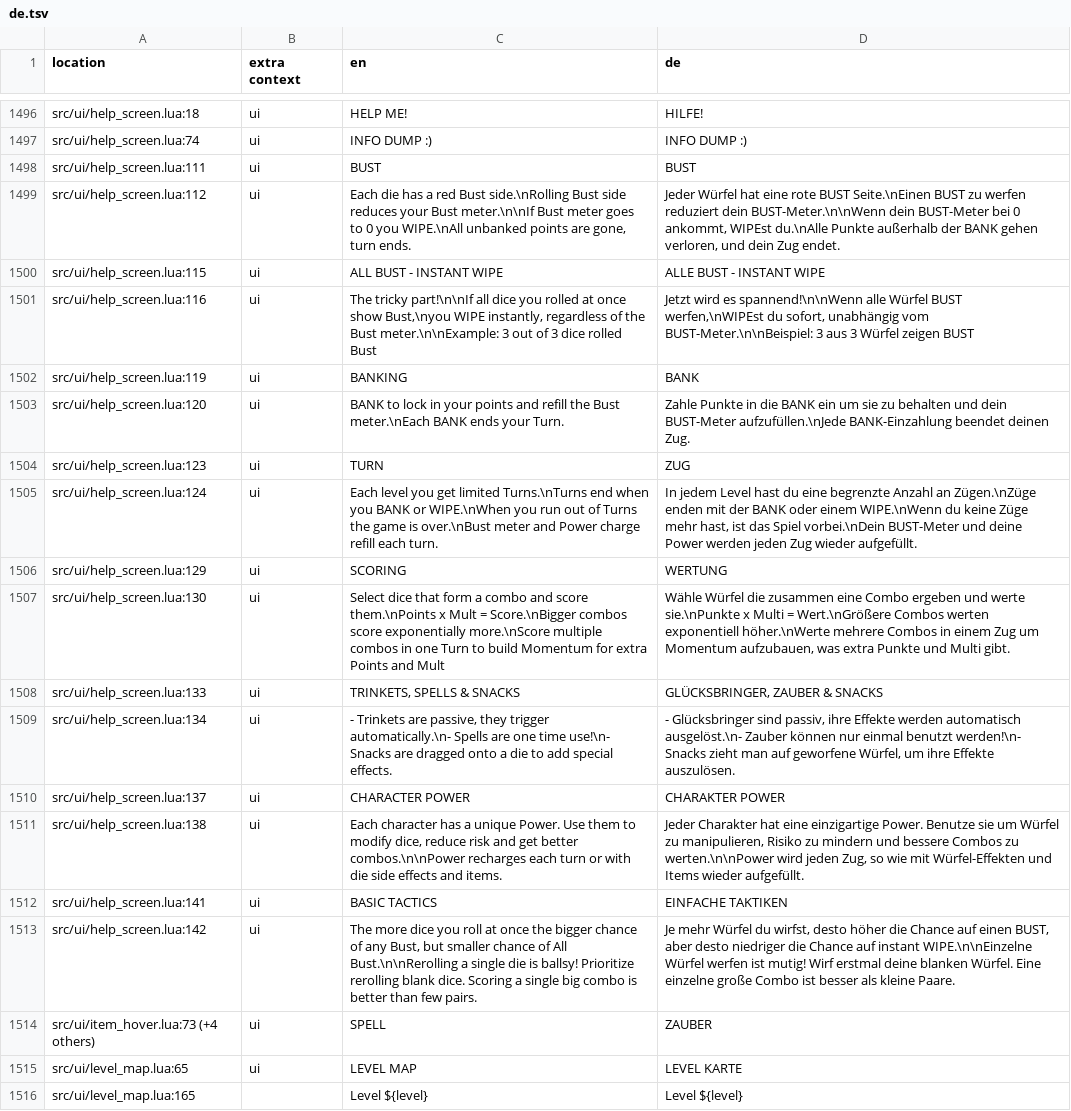
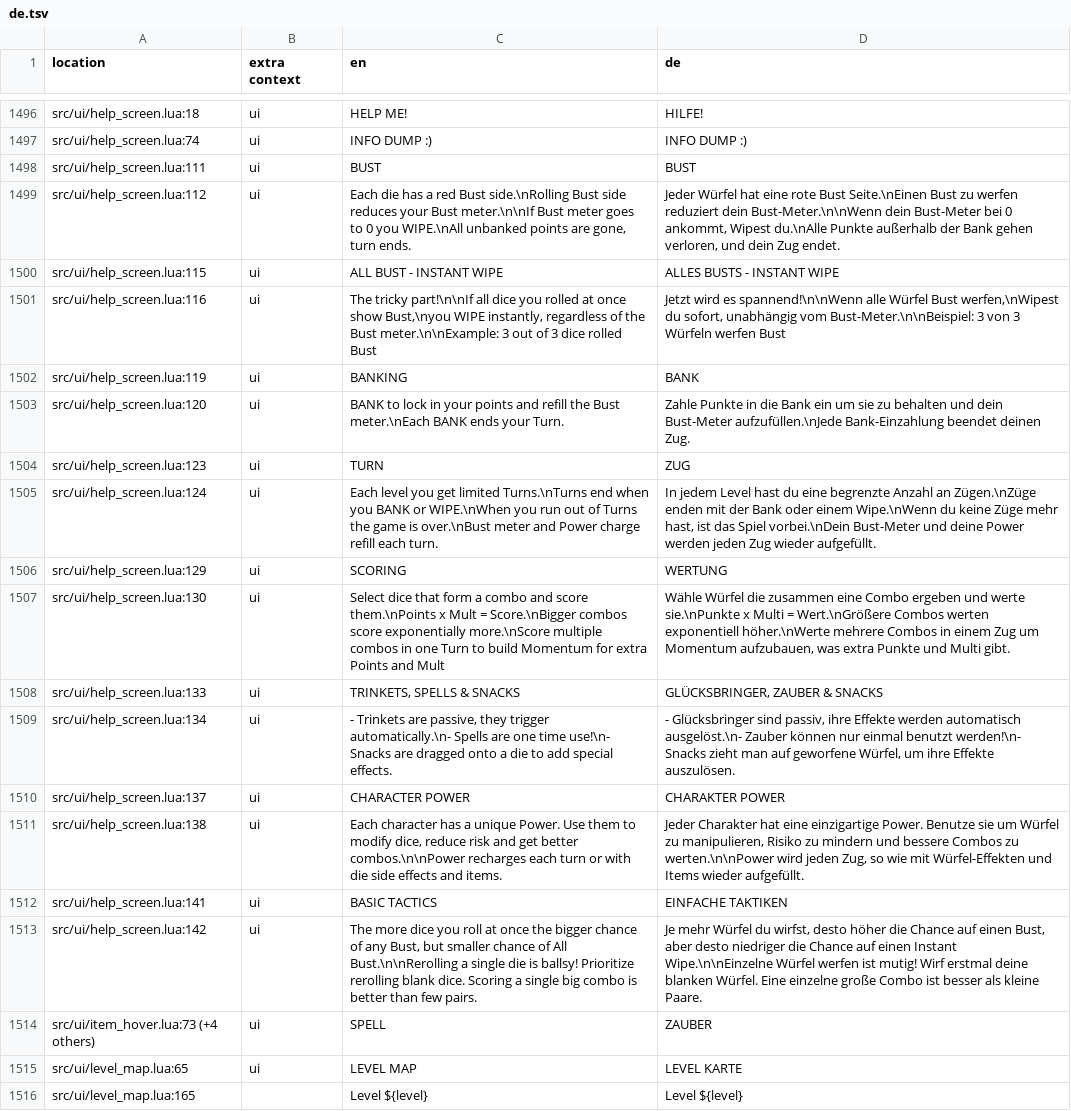
Before and after one commit to 1bardesign/dhne-translation, a TSV file: de.tsv, drawn as a sheet; only a part is shown, gaps mark what is left out.

Commit message:
less yelling in info text

```diff
--- a/de.tsv
+++ b/de.tsv
@@ -1498,9 +1498,9 @@ src/ui/help_screen.lua:74	ui	INFO DUMP :)	INFO DUMP :)
 src/ui/help_screen.lua:111	ui	BUST	BUST
-src/ui/help_screen.lua:112	ui	Each die has a red Bust side.\nRolling Bust side reduces your Bust meter.\n\nIf Bust meter goes to 0 you WIPE.\nAll unbanked points are gone, turn ends.	Jeder Würfel hat eine rote BUST Seite.\nEinen BUST zu werfen reduziert dein BUST-Meter.\n\nWenn dein BUST-Meter bei 0 ankommt, WIPEst du.\nAlle Punkte außerhalb der BANK gehen verloren, und dein Zug endet.
-src/ui/help_screen.lua:115	ui	ALL BUST - INSTANT WIPE	ALLE BUST - INSTANT WIPE
-src/ui/help_screen.lua:116	ui	The tricky part!\n\nIf all dice you rolled at once show Bust,\nyou WIPE instantly, regardless of the Bust meter.\n\nExample: 3 out of 3 dice rolled Bust	Jetzt wird es spannend!\n\nWenn alle Würfel BUST werfen,\nWIPEst du sofort, unabhängig vom BUST-Meter.\n\nBeispiel: 3 aus 3 Würfel zeigen BUST
+src/ui/help_screen.lua:112	ui	Each die has a red Bust side.\nRolling Bust side reduces your Bust meter.\n\nIf Bust meter goes to 0 you WIPE.\nAll unbanked points are gone, turn ends.	Jeder Würfel hat eine rote Bust Seite.\nEinen Bust zu werfen reduziert dein Bust-Meter.\n\nWenn dein Bust-Meter bei 0 ankommt, Wipest du.\nAlle Punkte außerhalb der Bank gehen verloren, und dein Zug endet.
+src/ui/help_screen.lua:115	ui	ALL BUST - INSTANT WIPE	ALLES BUSTS - INSTANT WIPE
+src/ui/help_screen.lua:116	ui	The tricky part!\n\nIf all dice you rolled at once show Bust,\nyou WIPE instantly, regardless of the Bust meter.\n\nExample: 3 out of 3 dice rolled Bust	Jetzt wird es spannend!\n\nWenn alle Würfel Bust werfen,\nWipest du sofort, unabhängig vom Bust-Meter.\n\nBeispiel: 3 von 3 Würfeln werfen Bust
 src/ui/help_screen.lua:119	ui	BANKING	BANK
-src/ui/help_screen.lua:120	ui	BANK to lock in your points and refill the Bust meter.\nEach BANK ends your Turn.	Zahle Punkte in die BANK ein um sie zu behalten und dein BUST-Meter aufzufüllen.\nJede BANK-Einzahlung beendet deinen Zug.
+src/ui/help_screen.lua:120	ui	BANK to lock in your points and refill the Bust meter.\nEach BANK ends your Turn.	Zahle Punkte in die Bank ein um sie zu behalten und dein Bust-Meter aufzufüllen.\nJede Bank-Einzahlung beendet deinen Zug.
 src/ui/help_screen.lua:123	ui	TURN	ZUG
-src/ui/help_screen.lua:124	ui	Each level you get limited Turns.\nTurns end when you BANK or WIPE.\nWhen you run out of Turns the game is over.\nBust meter and Power charge refill each turn.	In jedem Level hast du eine begrenzte Anzahl an Zügen.\nZüge enden mit der BANK oder einem WIPE.\nWenn du keine Züge mehr hast, ist das Spiel vorbei.\nDein BUST-Meter und deine Power werden jeden Zug wieder aufgefüllt.
+src/ui/help_screen.lua:124	ui	Each level you get limited Turns.\nTurns end when you BANK or WIPE.\nWhen you run out of Turns the game is over.\nBust meter and Power charge refill each turn.	In jedem Level hast du eine begrenzte Anzahl an Zügen.\nZüge enden mit der Bank oder einem Wipe.\nWenn du keine Züge mehr hast, ist das Spiel vorbei.\nDein Bust-Meter und deine Power werden jeden Zug wieder aufgefüllt.
 src/ui/help_screen.lua:129	ui	SCORING	WERTUNG
@@ -1512,3 +1512,3 @@ src/ui/help_screen.lua:138	ui	Each character has a unique Power. Use them to mod
 src/ui/help_screen.lua:141	ui	BASIC TACTICS	EINFACHE TAKTIKEN
-src/ui/help_screen.lua:142	ui	The more dice you roll at once the bigger chance of any Bust, but smaller chance of All Bust.\n\nRerolling a single die is ballsy! Prioritize rerolling blank dice. Scoring a single big combo is better than few pairs.	Je mehr Würfel du wirfst, desto höher die Chance auf einen BUST, aber desto niedriger die Chance auf instant WIPE.\n\nEinzelne Würfel werfen ist mutig! Wirf erstmal deine blanken Würfel. Eine einzelne große Combo ist besser als kleine Paare.
+src/ui/help_screen.lua:142	ui	The more dice you roll at once the bigger chance of any Bust, but smaller chance of All Bust.\n\nRerolling a single die is ballsy! Prioritize rerolling blank dice. Scoring a single big combo is better than few pairs.	Je mehr Würfel du wirfst, desto höher die Chance auf einen Bust, aber desto niedriger die Chance auf einen Instant Wipe.\n\nEinzelne Würfel werfen ist mutig! Wirf erstmal deine blanken Würfel. Eine einzelne große Combo ist besser als kleine Paare.
 src/ui/item_hover.lua:73 (+4 others)	ui	SPELL	ZAUBER
```
